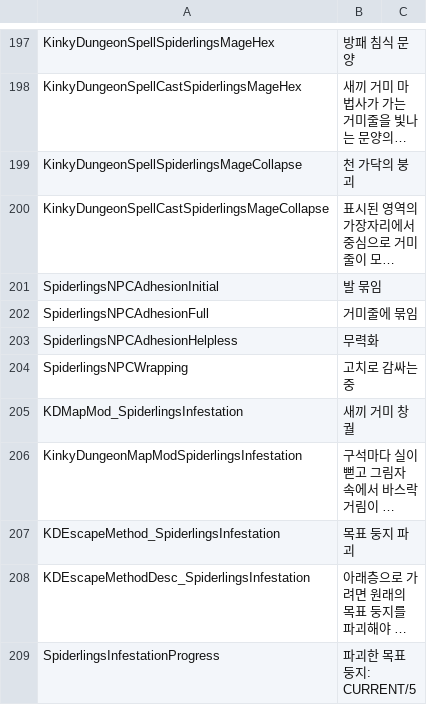
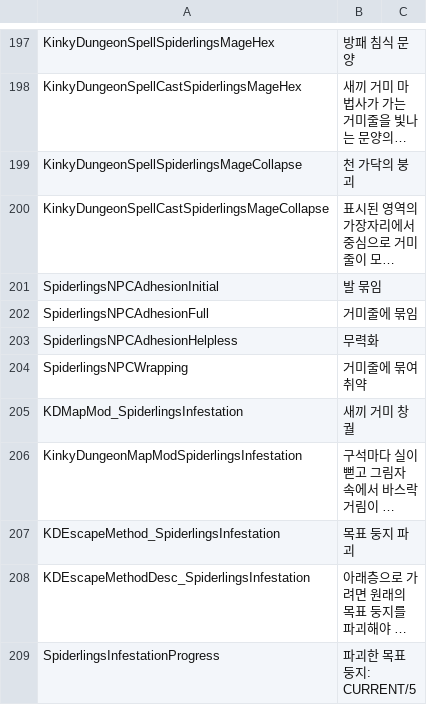
Before and after one commit to duromumuyazu74-rgb/Spiderlings, a CSV file: KinkyDungeon-Spiderlings/SpiderlingsKR.csv, drawn as a sheet; only a part is shown, gaps mark what is left out; long unchanged cells end in ….

Commit message:
fix(spiderlings): restore crew duties and silk state updates
Refs #113

```diff
--- a/KinkyDungeon-Spiderlings/SpiderlingsKR.csv
+++ b/KinkyDungeon-Spiderlings/SpiderlingsKR.csv
@@ -203,3 +203,3 @@ SpiderlingsNPCAdhesionFull,거미줄에 묶임
 SpiderlingsNPCAdhesionHelpless,무력화
-SpiderlingsNPCWrapping,고치로 감싸는 중
+SpiderlingsNPCWrapping,거미줄에 묶여 취약
 KDMapMod_SpiderlingsInfestation,새끼 거미 창궐
```
Also changed, not shown: 45 other files.
